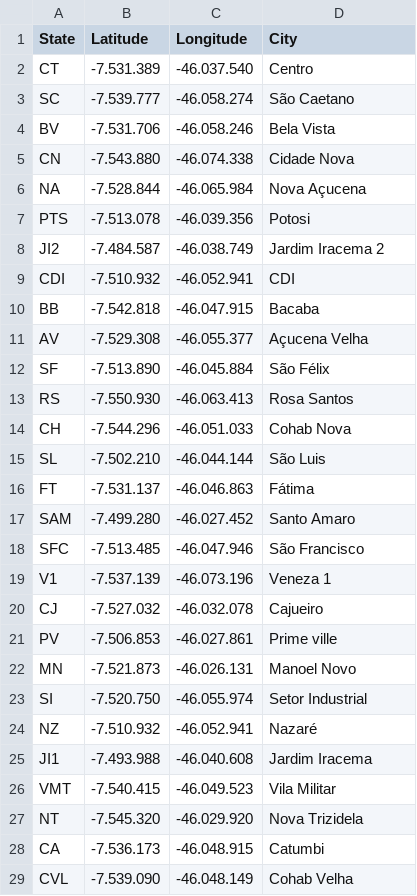
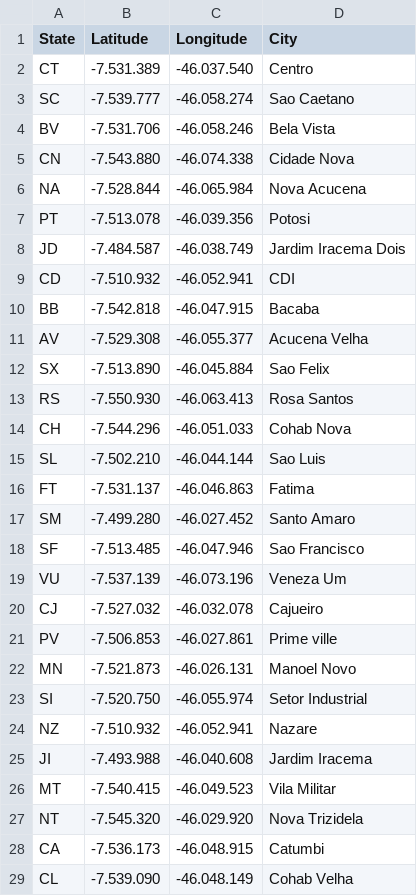
Before and after one commit to GabrielSiqueiraGama/bairrosBalsas, a CSV file: enderecos.csv, drawn as a sheet; only a part is shown; the diff covers the shown part only.

Commit message:
Add files via upload

```diff
--- a/enderecos.csv
+++ b/enderecos.csv
@@ -2,19 +2,19 @@ State,Latitude,Longitude,City
 CT,-7.531.389,-46.037.540,Centro
-SC,-7.539.777,-46.058.274,São Caetano
+SC,-7.539.777,-46.058.274,Sao Caetano
 BV,-7.531.706,-46.058.246,Bela Vista
 CN,-7.543.880,-46.074.338,Cidade Nova
-NA,-7.528.844,-46.065.984,Nova Açucena
-PTS,-7.513.078,-46.039.356,Potosi
-JI2,-7.484.587,-46.038.749,Jardim Iracema 2
-CDI,-7.510.932,-46.052.941,CDI
+NA,-7.528.844,-46.065.984,Nova Acucena
+PT,-7.513.078,-46.039.356,Potosi
+JD,-7.484.587,-46.038.749,Jardim Iracema Dois
+CD,-7.510.932,-46.052.941,CDI
 BB,-7.542.818,-46.047.915,Bacaba
-AV,-7.529.308,-46.055.377,Açucena Velha
-SF,-7.513.890,-46.045.884,São Félix
+AV,-7.529.308,-46.055.377,Acucena Velha
+SX,-7.513.890,-46.045.884,Sao Felix
 RS,-7.550.930,-46.063.413,Rosa Santos
 CH,-7.544.296,-46.051.033,Cohab Nova
-SL,-7.502.210,-46.044.144,São Luis
-FT,-7.531.137,-46.046.863,Fátima
-SAM,-7.499.280,-46.027.452,Santo Amaro
-SFC,-7.513.485,-46.047.946,São Francisco
-V1,-7.537.139,-46.073.196,Veneza 1
+SL,-7.502.210,-46.044.144,Sao Luis
+FT,-7.531.137,-46.046.863,Fatima
+SM,-7.499.280,-46.027.452,Santo Amaro
+SF,-7.513.485,-46.047.946,Sao Francisco
+VU,-7.537.139,-46.073.196,Veneza Um
 CJ,-7.527.032,-46.032.078,Cajueiro
@@ -23,7 +23,7 @@ MN,-7.521.873,-46.026.131,Manoel Novo
 SI,-7.520.750,-46.055.974,Setor Industrial
-NZ,-7.510.932,-46.052.941,Nazaré
-JI1,-7.493.988,-46.040.608,Jardim Iracema
-VMT,-7.540.415,-46.049.523,Vila Militar
+NZ,-7.510.932,-46.052.941,Nazare
+JI,-7.493.988,-46.040.608,Jardim Iracema
+MT,-7.540.415,-46.049.523,Vila Militar
 NT,-7.545.320,-46.029.920,Nova Trizidela
 CA,-7.536.173,-46.048.915,Catumbi
-CVL,-7.539.090,-46.048.149,Cohab Velha
+CL,-7.539.090,-46.048.149,Cohab Velha
```
Also changed, not shown: 23 edited cells elsewhere in this file.
